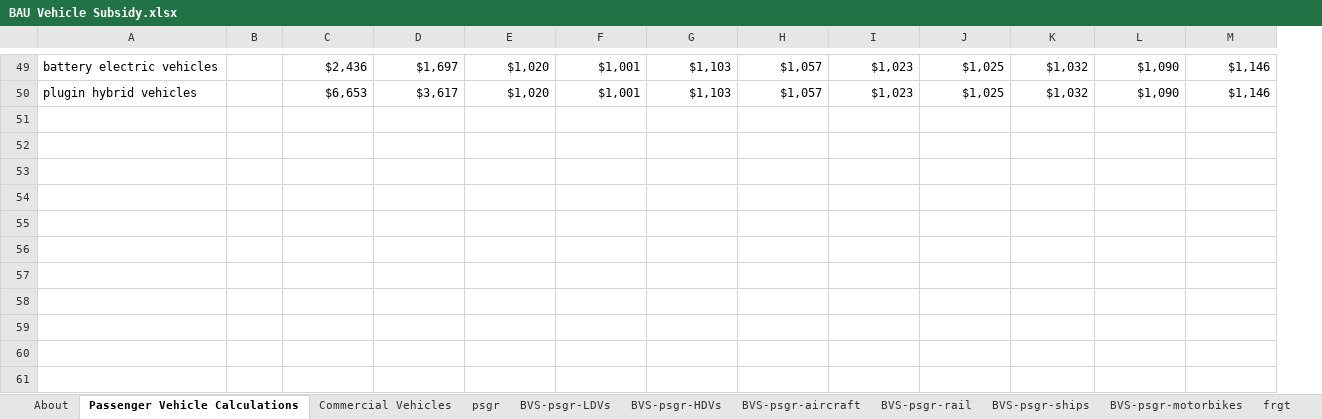
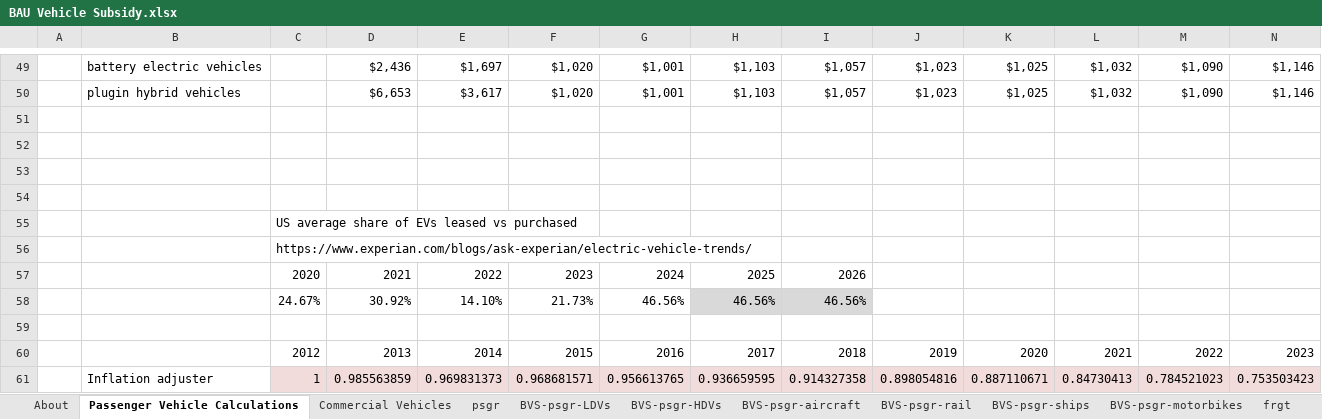
Before and after one commit to EnergyInnovation/eps-georgia, an Excel workbook: InputData/trans/BVS/BAU Vehicle Subsidy.xlsx, sheet Passenger Vehicle Calculations, drawn as a sheet; only a part is shown, gaps mark what is left out; values as stored, in another font and other column widths than the file's, no borders; rows hold the shown columns only; the diff covers the shown part only; the diff names each change by its address in the sheet, - before the commit and + after, or states it on an @@ line.

```diff
--- a/InputData/trans/BVS/BAU Vehicle Subsidy.xlsx (sheet Passenger Vehicle Calculations)
+++ b/InputData/trans/BVS/BAU Vehicle Subsidy.xlsx (sheet Passenger Vehicle Calculations)
+column A, empty
+row 51: (empty)
+row 52: (empty)
+row 53: (empty)
+row 54: (empty)
+row 55:  |  | US average share of EVs leased vs purchased
+row 56:  |  | https://www.experian.com/blogs/ask-experian/electric-vehicle-trends/
+row 57:  |  | 2020 | 2021 | 2022 | 2023 | 2024 | 2025 | 2026
+row 58:  |  | 24.67% | 30.92% | 14.10% | 21.73% | 46.56% | 46.56% | 46.56%
+row 59: (empty)
+row 60:  |  | 2012 | 2013 | 2014 | 2015 | 2016 | 2017 | 2018 | 2019 | 2020 | 2021 | 2022 | 2023
+row 61:  | Inflation adjuster | 1 | 0.985563859 | 0.969831373 | 0.968681571 | 0.956613765 | 0.936659595 | 0.914327358 | 0.898054816 | 0.887110671 | 0.84730413 | 0.784521023 | 0.753503423
```
Also changed, not shown: 14 added rows, 14 removed rows, 30 edited cells and cell formats elsewhere in this sheet, sheet About, formulas that keep their value.
